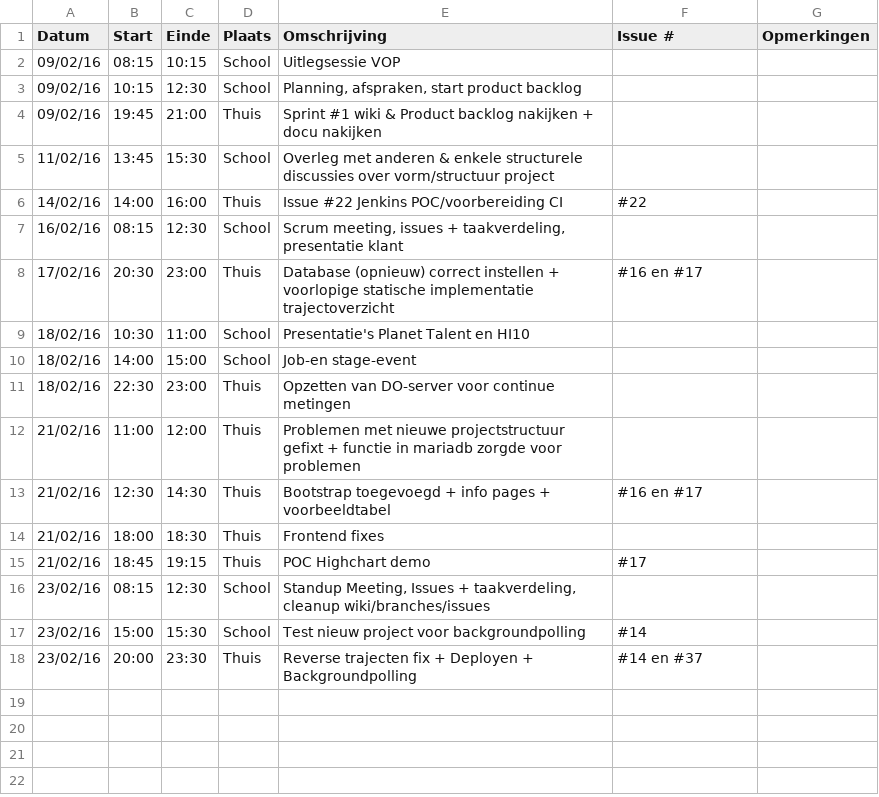
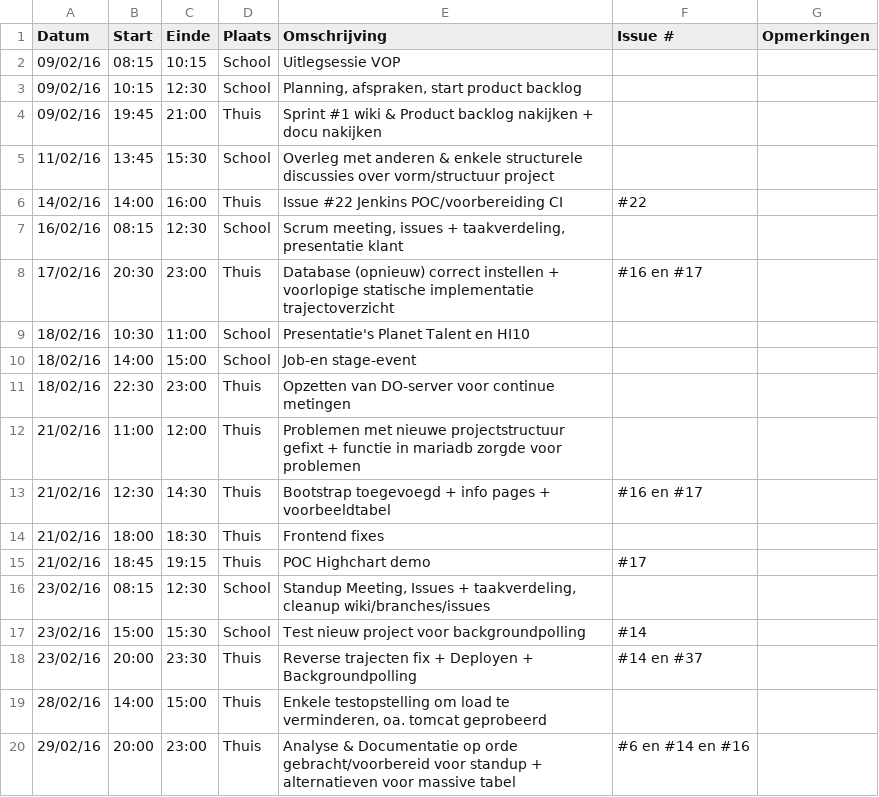
Before and after one commit to ghentlivinglab/Traffic-Travel-Time-Analyzer-4, a CSV file: Thomas-ClauwaertLogboek.csv, drawn as a sheet.

Commit message:
Update Thomas-ClauwaertLogboek.csv

```diff
--- a/Thomas-ClauwaertLogboek.csv
+++ b/Thomas-ClauwaertLogboek.csv
@@ -18 +18,3 @@ Datum,Start,Einde,Plaats,Omschrijving,Issue #,Opmerkingen
 23/02/16,20:00,23:30,Thuis,"Reverse trajecten fix + Deployen + Backgroundpolling",#14 en #37,
+28/02/16,14:00,15:00,Thuis,"Enkele testopstelling om load te verminderen, oa. tomcat geprobeerd",,
+29/02/16,20:00,23:00,Thuis,"Analyse & Documentatie op orde gebracht/voorbereid voor standup + alternatieven voor massive tabel",#6 en #14 en #16,
```
